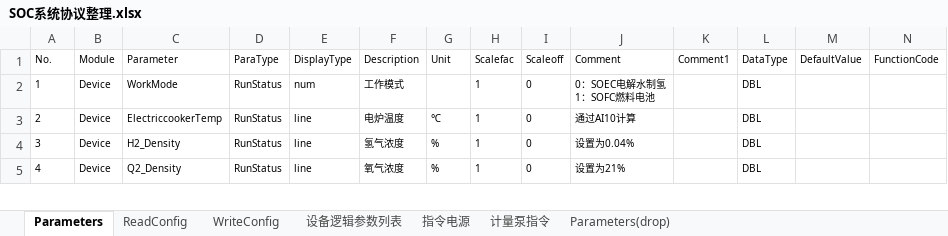
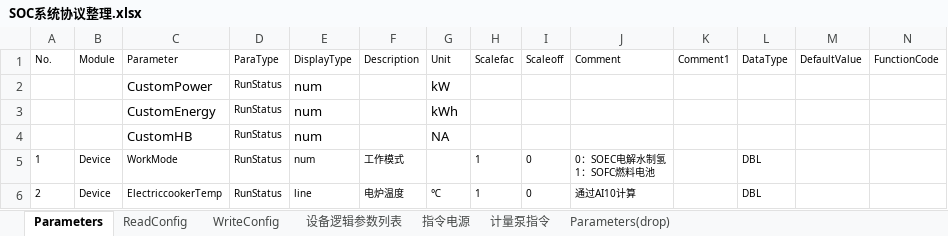
Before and after one commit to Joy963/nicenergy.eos, an Excel workbook: tools/xlsx/SOC系统协议整理.xlsx, sheet Parameters, drawn as a sheet; only a part is shown; the shorter side is filled out with more unchanged rows; values as stored, in another font and other column widths than the file's, no borders; rows hold the shown columns only; the diff names each change by its address in the sheet, - before the commit and + after, or states it on an @@ line.

```diff
--- a/tools/xlsx/SOC系统协议整理.xlsx (sheet Parameters)
+++ b/tools/xlsx/SOC系统协议整理.xlsx (sheet Parameters)
+row 2:  |  | CustomPower | RunStatus | num |  | kW
+row 3:  |  | CustomEnergy | RunStatus | num |  | kWh
+row 4:  |  | CustomHB | RunStatus | num |  | NA
```
Also changed, not shown: charts or pictures, tools/xlsx/BatA系统协议整理.xlsx, tools/xlsx/BatB系统协议整理_ALL.xlsx, 43 other files.
